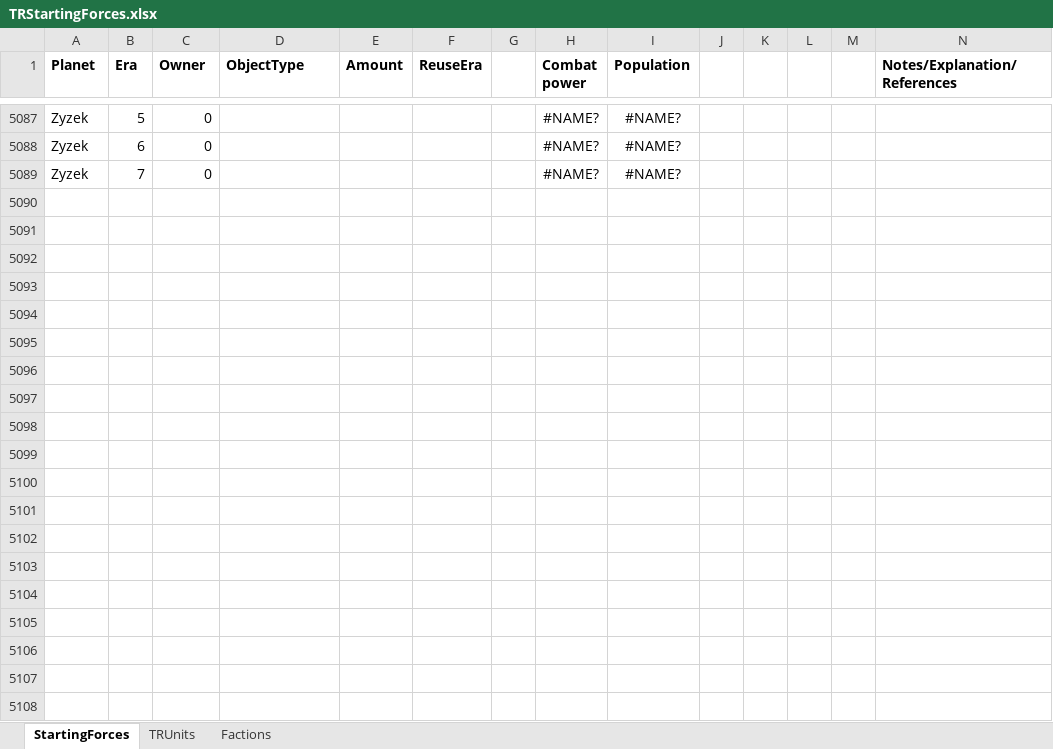
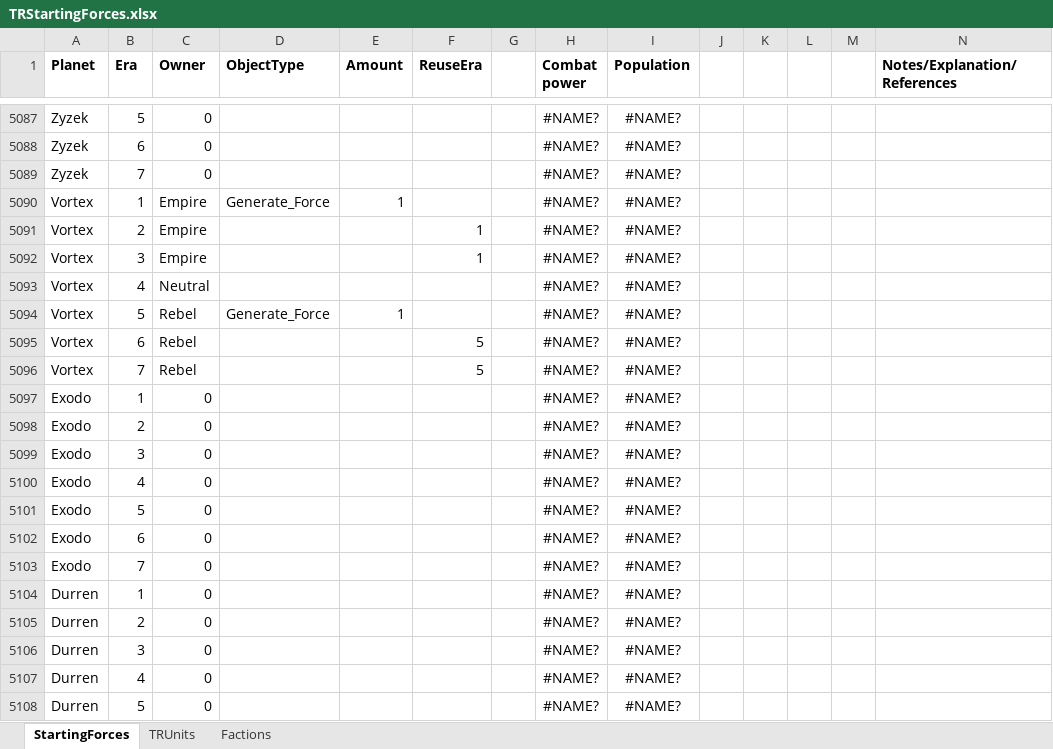
Before and after one commit to ThrawnsRevenge/EaWXStartingForces, an Excel workbook: TRStartingForces.xlsx, sheet StartingForces, drawn as a sheet; only a part is shown, gaps mark what is left out; values as stored, in another font and other column widths than the file's, no borders; conditional formats not drawn; the diff covers the shown part only; the diff names each change by its address in the sheet, - before the commit and + after, or states it on an @@ line.

Commit message:
Update TR starting forces with new planets

```diff
--- a/TRStartingForces.xlsx (sheet StartingForces)
+++ b/TRStartingForces.xlsx (sheet StartingForces)
+row 5090: Vortex | 1 | Empire | Generate_Force | 1 |  |  | #NAME? | #NAME?
+row 5091: Vortex | 2 | Empire |  |  | 1 |  | #NAME? | #NAME?
+row 5092: Vortex | 3 | Empire |  |  | 1 |  | #NAME? | #NAME?
+row 5093: Vortex | 4 | Neutral |  |  |  |  | #NAME? | #NAME?
+row 5094: Vortex | 5 | Rebel | Generate_Force | 1 |  |  | #NAME? | #NAME?
+row 5095: Vortex | 6 | Rebel |  |  | 5 |  | #NAME? | #NAME?
+row 5096: Vortex | 7 | Rebel |  |  | 5 |  | #NAME? | #NAME?
+row 5097: Exodo | 1 | 0 |  |  |  |  | #NAME? | #NAME?
+row 5098: Exodo | 2 | 0 |  |  |  |  | #NAME? | #NAME?
+row 5099: Exodo | 3 | 0 |  |  |  |  | #NAME? | #NAME?
+row 5100: Exodo | 4 | 0 |  |  |  |  | #NAME? | #NAME?
+row 5101: Exodo | 5 | 0 |  |  |  |  | #NAME? | #NAME?
+row 5102: Exodo | 6 | 0 |  |  |  |  | #NAME? | #NAME?
+row 5103: Exodo | 7 | 0 |  |  |  |  | #NAME? | #NAME?
+row 5104: Durren | 1 | 0 |  |  |  |  | #NAME? | #NAME?
+row 5105: Durren | 2 | 0 |  |  |  |  | #NAME? | #NAME?
+row 5106: Durren | 3 | 0 |  |  |  |  | #NAME? | #NAME?
+row 5107: Durren | 4 | 0 |  |  |  |  | #NAME? | #NAME?
+row 5108: Durren | 5 | 0 |  |  |  |  | #NAME? | #NAME?
```
Also changed, not shown: 149 added rows and 7 edited cells elsewhere in this sheet, sheet Factions, sheet TRUnits, 1 other file.
